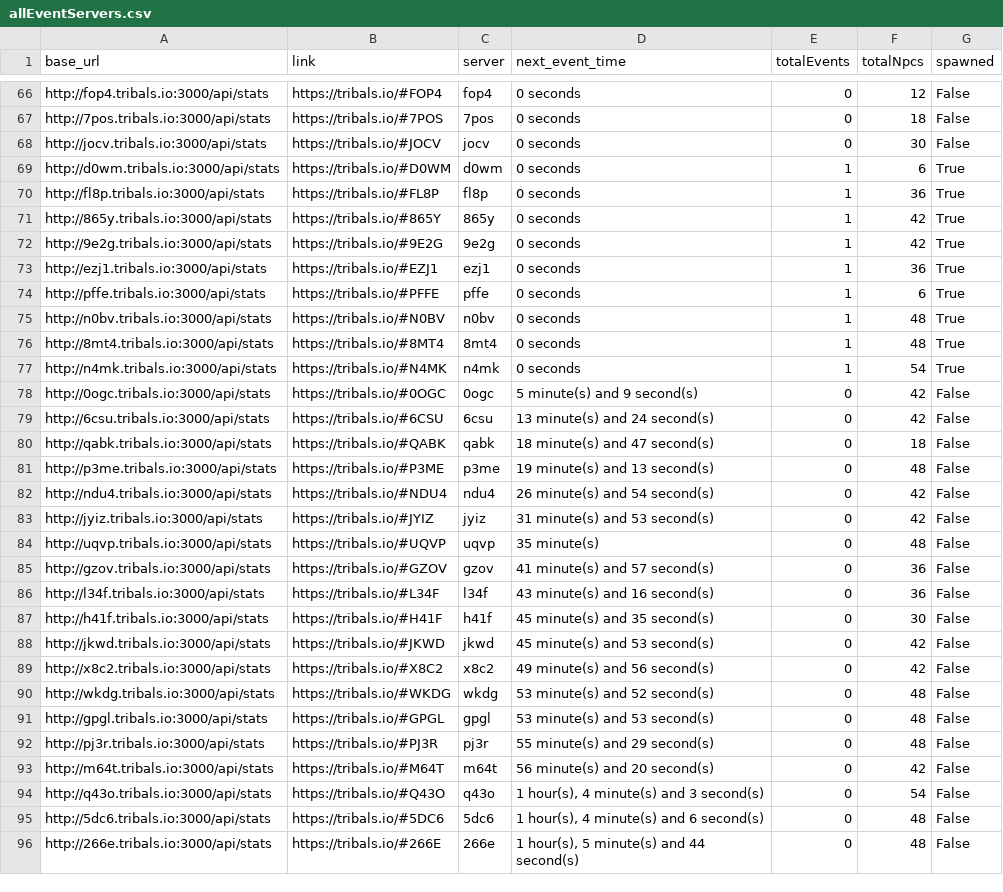
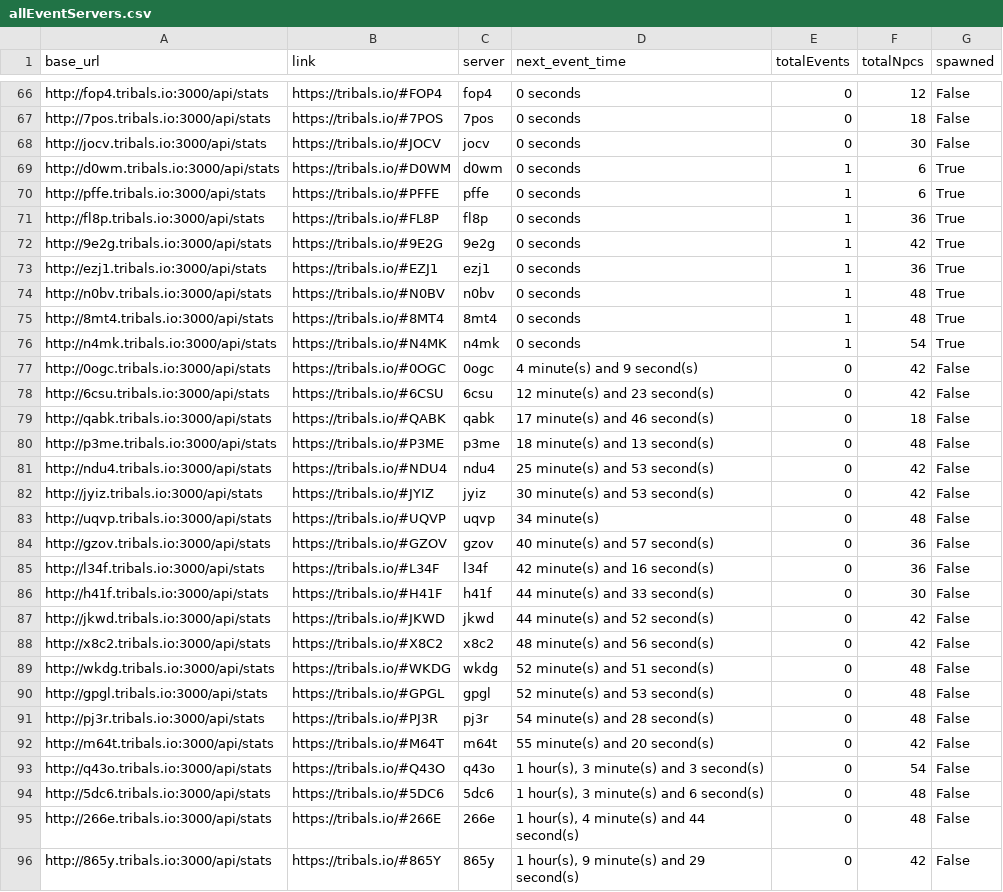
Before and after one commit to HCWcoder/adad, a CSV file: allEventServers.csv, drawn as a sheet; only a part is shown, gaps mark what is left out; the diff covers the shown part only.

```diff
--- a/allEventServers.csv
+++ b/allEventServers.csv
@@ -69,7 +69,6 @@ http://jocv.tribals.io:3000/api/stats,https://tribals.io/#JOCV,jocv,0 seconds,0,
 http://d0wm.tribals.io:3000/api/stats,https://tribals.io/#D0WM,d0wm,0 seconds,1,6,True
+http://pffe.tribals.io:3000/api/stats,https://tribals.io/#PFFE,pffe,0 seconds,1,6,True
 http://fl8p.tribals.io:3000/api/stats,https://tribals.io/#FL8P,fl8p,0 seconds,1,36,True
-http://865y.tribals.io:3000/api/stats,https://tribals.io/#865Y,865y,0 seconds,1,42,True
 http://9e2g.tribals.io:3000/api/stats,https://tribals.io/#9E2G,9e2g,0 seconds,1,42,True
 http://ezj1.tribals.io:3000/api/stats,https://tribals.io/#EZJ1,ezj1,0 seconds,1,36,True
-http://pffe.tribals.io:3000/api/stats,https://tribals.io/#PFFE,pffe,0 seconds,1,6,True
 http://n0bv.tribals.io:3000/api/stats,https://tribals.io/#N0BV,n0bv,0 seconds,1,48,True
@@ -77,20 +76,21 @@ http://8mt4.tribals.io:3000/api/stats,https://tribals.io/#8MT4,8mt4,0 seconds,1,
 http://n4mk.tribals.io:3000/api/stats,https://tribals.io/#N4MK,n4mk,0 seconds,1,54,True
-http://0ogc.tribals.io:3000/api/stats,https://tribals.io/#0OGC,0ogc,5 minute(s) and 9 second(s),0,42,False
-http://6csu.tribals.io:3000/api/stats,https://tribals.io/#6CSU,6csu,13 minute(s) and 24 second(s),0,42,False
-http://qabk.tribals.io:3000/api/stats,https://tribals.io/#QABK,qabk,18 minute(s) and 47 second(s),0,18,False
-http://p3me.tribals.io:3000/api/stats,https://tribals.io/#P3ME,p3me,19 minute(s) and 13 second(s),0,48,False
-http://ndu4.tribals.io:3000/api/stats,https://tribals.io/#NDU4,ndu4,26 minute(s) and 54 second(s),0,42,False
-http://jyiz.tribals.io:3000/api/stats,https://tribals.io/#JYIZ,jyiz,31 minute(s) and 53 second(s),0,42,False
-http://uqvp.tribals.io:3000/api/stats,https://tribals.io/#UQVP,uqvp,35 minute(s),0,48,False
-http://gzov.tribals.io:3000/api/stats,https://tribals.io/#GZOV,gzov,41 minute(s) and 57 second(s),0,36,False
-http://l34f.tribals.io:3000/api/stats,https://tribals.io/#L34F,l34f,43 minute(s) and 16 second(s),0,36,False
-http://h41f.tribals.io:3000/api/stats,https://tribals.io/#H41F,h41f,45 minute(s) and 35 second(s),0,30,False
-http://jkwd.tribals.io:3000/api/stats,https://tribals.io/#JKWD,jkwd,45 minute(s) and 53 second(s),0,42,False
-http://x8c2.tribals.io:3000/api/stats,https://tribals.io/#X8C2,x8c2,49 minute(s) and 56 second(s),0,42,False
-http://wkdg.tribals.io:3000/api/stats,https://tribals.io/#WKDG,wkdg,53 minute(s) and 52 second(s),0,48,False
-http://gpgl.tribals.io:3000/api/stats,https://tribals.io/#GPGL,gpgl,53 minute(s) and 53 second(s),0,48,False
-http://pj3r.tribals.io:3000/api/stats,https://tribals.io/#PJ3R,pj3r,55 minute(s) and 29 second(s),0,48,False
-http://m64t.tribals.io:3000/api/stats,https://tribals.io/#M64T,m64t,56 minute(s) and 20 second(s),0,42,False
-http://q43o.tribals.io:3000/api/stats,https://tribals.io/#Q43O,q43o,"1 hour(s), 4 minute(s) and 3 second(s)",0,54,False
-http://5dc6.tribals.io:3000/api/stats,https://tribals.io/#5DC6,5dc6,"1 hour(s), 4 minute(s) and 6 second(s)",0,48,False
-http://266e.tribals.io:3000/api/stats,https://tribals.io/#266E,266e,"1 hour(s), 5 minute(s) and 44 second(s)",0,48,False
+http://0ogc.tribals.io:3000/api/stats,https://tribals.io/#0OGC,0ogc,4 minute(s) and 9 second(s),0,42,False
+http://6csu.tribals.io:3000/api/stats,https://tribals.io/#6CSU,6csu,12 minute(s) and 23 second(s),0,42,False
+http://qabk.tribals.io:3000/api/stats,https://tribals.io/#QABK,qabk,17 minute(s) and 46 second(s),0,18,False
+http://p3me.tribals.io:3000/api/stats,https://tribals.io/#P3ME,p3me,18 minute(s) and 13 second(s),0,48,False
+http://ndu4.tribals.io:3000/api/stats,https://tribals.io/#NDU4,ndu4,25 minute(s) and 53 second(s),0,42,False
+http://jyiz.tribals.io:3000/api/stats,https://tribals.io/#JYIZ,jyiz,30 minute(s) and 53 second(s),0,42,False
+http://uqvp.tribals.io:3000/api/stats,https://tribals.io/#UQVP,uqvp,34 minute(s),0,48,False
+http://gzov.tribals.io:3000/api/stats,https://tribals.io/#GZOV,gzov,40 minute(s) and 57 second(s),0,36,False
+http://l34f.tribals.io:3000/api/stats,https://tribals.io/#L34F,l34f,42 minute(s) and 16 second(s),0,36,False
+http://h41f.tribals.io:3000/api/stats,https://tribals.io/#H41F,h41f,44 minute(s) and 33 second(s),0,30,False
+http://jkwd.tribals.io:3000/api/stats,https://tribals.io/#JKWD,jkwd,44 minute(s) and 52 second(s),0,42,False
+http://x8c2.tribals.io:3000/api/stats,https://tribals.io/#X8C2,x8c2,48 minute(s) and 56 second(s),0,42,False
+http://wkdg.tribals.io:3000/api/stats,https://tribals.io/#WKDG,wkdg,52 minute(s) and 51 second(s),0,48,False
+http://gpgl.tribals.io:3000/api/stats,https://tribals.io/#GPGL,gpgl,52 minute(s) and 53 second(s),0,48,False
+http://pj3r.tribals.io:3000/api/stats,https://tribals.io/#PJ3R,pj3r,54 minute(s) and 28 second(s),0,48,False
+http://m64t.tribals.io:3000/api/stats,https://tribals.io/#M64T,m64t,55 minute(s) and 20 second(s),0,42,False
+http://q43o.tribals.io:3000/api/stats,https://tribals.io/#Q43O,q43o,"1 hour(s), 3 minute(s) and 3 second(s)",0,54,False
+http://5dc6.tribals.io:3000/api/stats,https://tribals.io/#5DC6,5dc6,"1 hour(s), 3 minute(s) and 6 second(s)",0,48,False
+http://266e.tribals.io:3000/api/stats,https://tribals.io/#266E,266e,"1 hour(s), 4 minute(s) and 44 second(s)",0,48,False
+http://865y.tribals.io:3000/api/stats,https://tribals.io/#865Y,865y,"1 hour(s), 9 minute(s) and 29 second(s)",0,42,False
```
Also changed, not shown: 17 moved rows and 3 edited cells elsewhere in this file.
